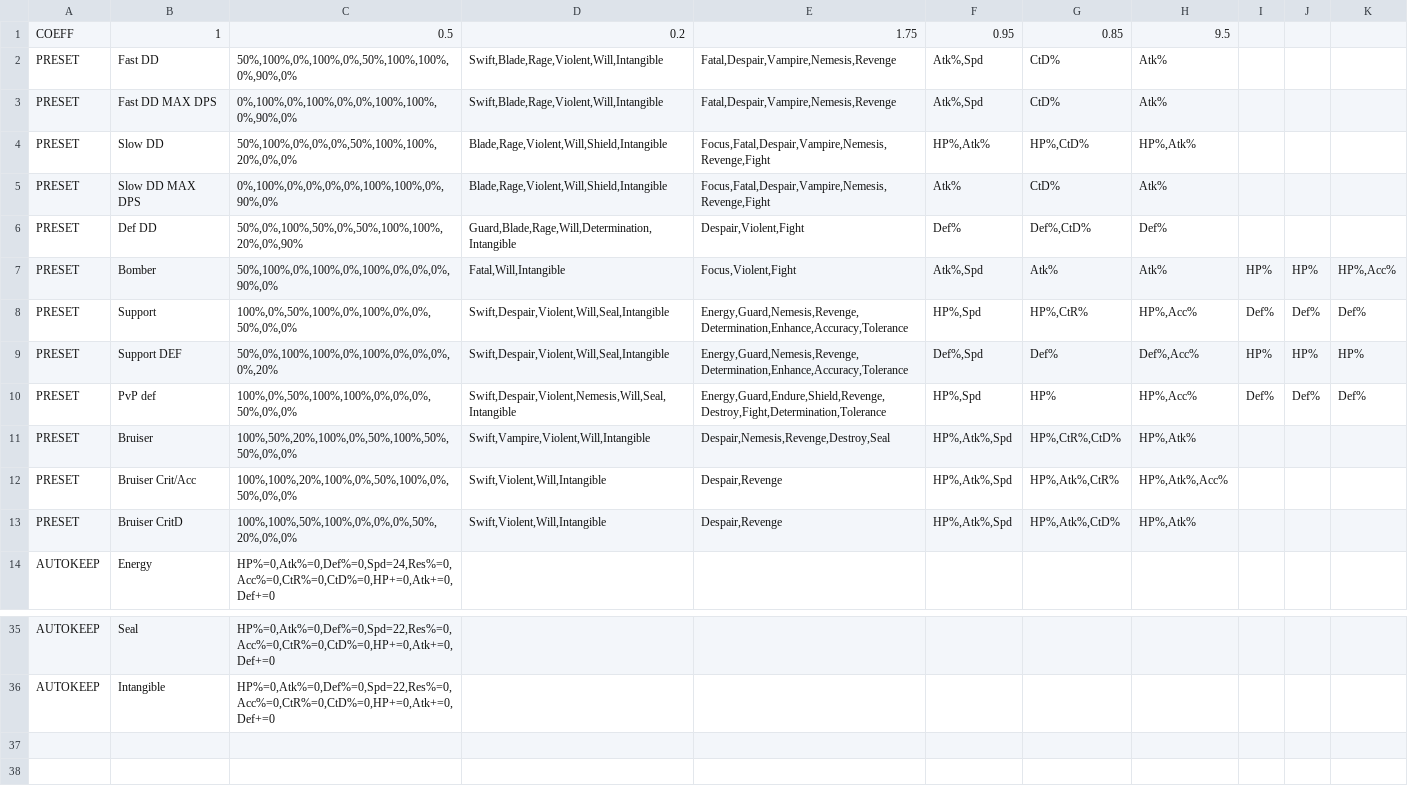
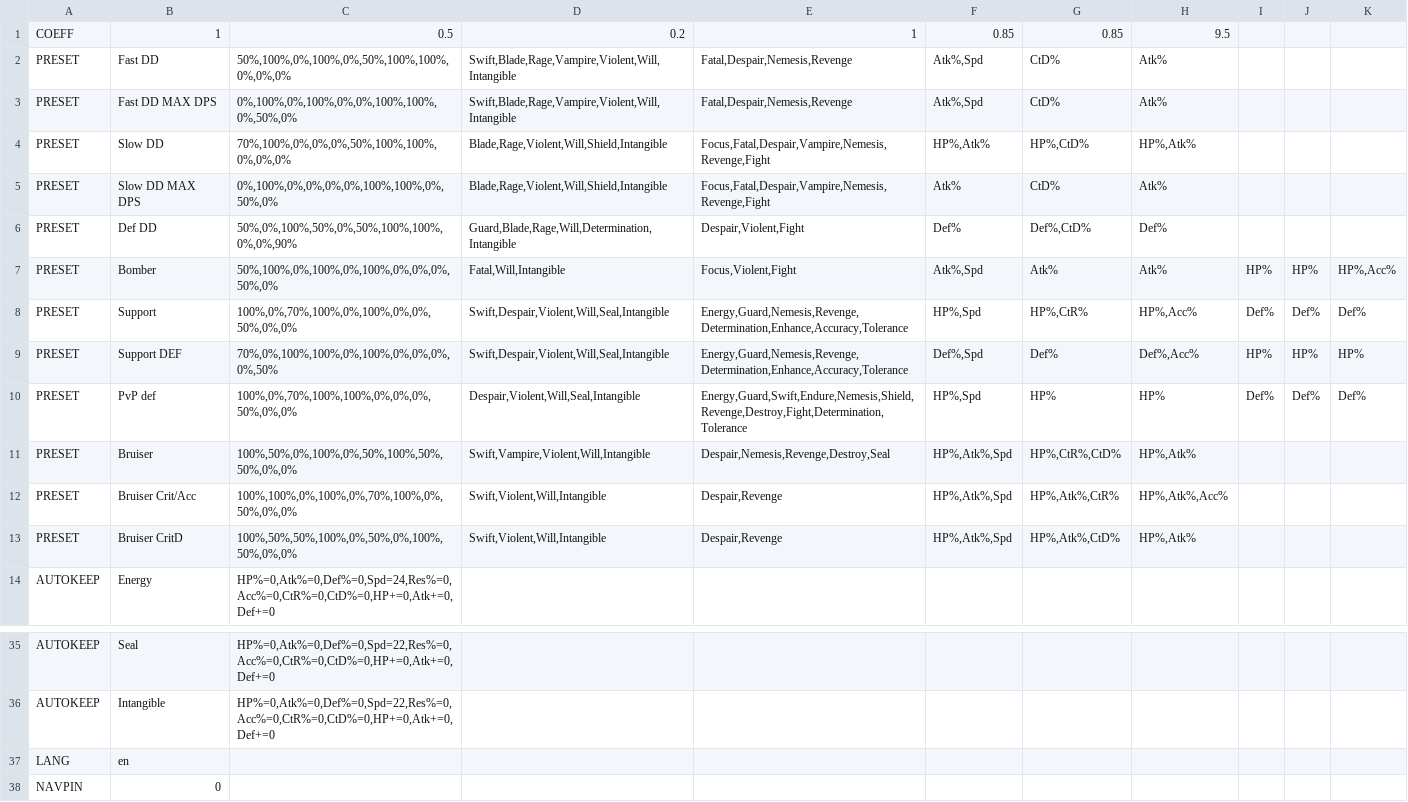
Before and after one commit to GreatLucky740/rune-manager-modern, a TSV file: rune_manager_app/defaults/parametres-runes.tsv, drawn as a sheet; only a part is shown, gaps mark what is left out.

Commit message:
release: publish Rune Manager Modern 1.20
Fix gem simulation units so potential stays at max; clarify score tooltip.

```diff
--- a/rune_manager_app/defaults/parametres-runes.tsv
+++ b/rune_manager_app/defaults/parametres-runes.tsv
@@ -1,14 +1,14 @@
-COEFF	1	0.5	0.2	1.75	0.95	0.85	9.5
-PRESET	Fast DD	50%,100%,0%,100%,0%,50%,100%,100%,0%,90%,0%	Swift,Blade,Rage,Violent,Will,Intangible	Fatal,Despair,Vampire,Nemesis,Revenge	Atk%,Spd	CtD%	Atk%			
-PRESET	Fast DD MAX DPS	0%,100%,0%,100%,0%,0%,100%,100%,0%,90%,0%	Swift,Blade,Rage,Violent,Will,Intangible	Fatal,Despair,Vampire,Nemesis,Revenge	Atk%,Spd	CtD%	Atk%			
-PRESET	Slow DD	50%,100%,0%,0%,0%,50%,100%,100%,20%,0%,0%	Blade,Rage,Violent,Will,Shield,Intangible	Focus,Fatal,Despair,Vampire,Nemesis,Revenge,Fight	HP%,Atk%	HP%,CtD%	HP%,Atk%			
-PRESET	Slow DD MAX DPS	0%,100%,0%,0%,0%,0%,100%,100%,0%,90%,0%	Blade,Rage,Violent,Will,Shield,Intangible	Focus,Fatal,Despair,Vampire,Nemesis,Revenge,Fight	Atk%	CtD%	Atk%			
-PRESET	Def DD	50%,0%,100%,50%,0%,50%,100%,100%,20%,0%,90%	Guard,Blade,Rage,Will,Determination,Intangible	Despair,Violent,Fight	Def%	Def%,CtD%	Def%			
-PRESET	Bomber	50%,100%,0%,100%,0%,100%,0%,0%,0%,90%,0%	Fatal,Will,Intangible	Focus,Violent,Fight	Atk%,Spd	Atk%	Atk%	HP%	HP%	HP%,Acc%
-PRESET	Support	100%,0%,50%,100%,0%,100%,0%,0%,50%,0%,0%	Swift,Despair,Violent,Will,Seal,Intangible	Energy,Guard,Nemesis,Revenge,Determination,Enhance,Accuracy,Tolerance	HP%,Spd	HP%,CtR%	HP%,Acc%	Def%	Def%	Def%
-PRESET	Support DEF	50%,0%,100%,100%,0%,100%,0%,0%,0%,0%,20%	Swift,Despair,Violent,Will,Seal,Intangible	Energy,Guard,Nemesis,Revenge,Determination,Enhance,Accuracy,Tolerance	Def%,Spd	Def%	Def%,Acc%	HP%	HP%	HP%
-PRESET	PvP def	100%,0%,50%,100%,100%,0%,0%,0%,50%,0%,0%	Swift,Despair,Violent,Nemesis,Will,Seal,Intangible	Energy,Guard,Endure,Shield,Revenge,Destroy,Fight,Determination,Tolerance	HP%,Spd	HP%	HP%,Acc%	Def%	Def%	Def%
-PRESET	Bruiser	100%,50%,20%,100%,0%,50%,100%,50%,50%,0%,0%	Swift,Vampire,Violent,Will,Intangible	Despair,Nemesis,Revenge,Destroy,Seal	HP%,Atk%,Spd	HP%,CtR%,CtD%	HP%,Atk%			
-PRESET	Bruiser Crit/Acc	100%,100%,20%,100%,0%,50%,100%,0%,50%,0%,0%	Swift,Violent,Will,Intangible	Despair,Revenge	HP%,Atk%,Spd	HP%,Atk%,CtR%	HP%,Atk%,Acc%			
-PRESET	Bruiser CritD	100%,100%,50%,100%,0%,0%,0%,50%,20%,0%,0%	Swift,Violent,Will,Intangible	Despair,Revenge	HP%,Atk%,Spd	HP%,Atk%,CtD%	HP%,Atk%			
+COEFF	1	0.5	0.2	1	0.85	0.85	9.5
+PRESET	Fast DD	50%,100%,0%,100%,0%,50%,100%,100%,0%,0%,0%	Swift,Blade,Rage,Vampire,Violent,Will,Intangible	Fatal,Despair,Nemesis,Revenge	Atk%,Spd	CtD%	Atk%			
+PRESET	Fast DD MAX DPS	0%,100%,0%,100%,0%,0%,100%,100%,0%,50%,0%	Swift,Blade,Rage,Vampire,Violent,Will,Intangible	Fatal,Despair,Nemesis,Revenge	Atk%,Spd	CtD%	Atk%			
+PRESET	Slow DD	70%,100%,0%,0%,0%,50%,100%,100%,0%,0%,0%	Blade,Rage,Violent,Will,Shield,Intangible	Focus,Fatal,Despair,Vampire,Nemesis,Revenge,Fight	HP%,Atk%	HP%,CtD%	HP%,Atk%			
+PRESET	Slow DD MAX DPS	0%,100%,0%,0%,0%,0%,100%,100%,0%,50%,0%	Blade,Rage,Violent,Will,Shield,Intangible	Focus,Fatal,Despair,Vampire,Nemesis,Revenge,Fight	Atk%	CtD%	Atk%			
+PRESET	Def DD	50%,0%,100%,50%,0%,50%,100%,100%,0%,0%,90%	Guard,Blade,Rage,Will,Determination,Intangible	Despair,Violent,Fight	Def%	Def%,CtD%	Def%			
+PRESET	Bomber	50%,100%,0%,100%,0%,100%,0%,0%,0%,50%,0%	Fatal,Will,Intangible	Focus,Violent,Fight	Atk%,Spd	Atk%	Atk%	HP%	HP%	HP%,Acc%
+PRESET	Support	100%,0%,70%,100%,0%,100%,0%,0%,50%,0%,0%	Swift,Despair,Violent,Will,Seal,Intangible	Energy,Guard,Nemesis,Revenge,Determination,Enhance,Accuracy,Tolerance	HP%,Spd	HP%,CtR%	HP%,Acc%	Def%	Def%	Def%
+PRESET	Support DEF	70%,0%,100%,100%,0%,100%,0%,0%,0%,0%,50%	Swift,Despair,Violent,Will,Seal,Intangible	Energy,Guard,Nemesis,Revenge,Determination,Enhance,Accuracy,Tolerance	Def%,Spd	Def%	Def%,Acc%	HP%	HP%	HP%
+PRESET	PvP def	100%,0%,70%,100%,100%,0%,0%,0%,50%,0%,0%	Despair,Violent,Will,Seal,Intangible	Energy,Guard,Swift,Endure,Nemesis,Shield,Revenge,Destroy,Fight,Determination,Tolerance	HP%,Spd	HP%	HP%	Def%	Def%	Def%
+PRESET	Bruiser	100%,50%,0%,100%,0%,50%,100%,50%,50%,0%,0%	Swift,Vampire,Violent,Will,Intangible	Despair,Nemesis,Revenge,Destroy,Seal	HP%,Atk%,Spd	HP%,CtR%,CtD%	HP%,Atk%			
+PRESET	Bruiser Crit/Acc	100%,100%,0%,100%,0%,70%,100%,0%,50%,0%,0%	Swift,Violent,Will,Intangible	Despair,Revenge	HP%,Atk%,Spd	HP%,Atk%,CtR%	HP%,Atk%,Acc%			
+PRESET	Bruiser CritD	100%,50%,50%,100%,0%,50%,0%,100%,50%,0%,0%	Swift,Violent,Will,Intangible	Despair,Revenge	HP%,Atk%,Spd	HP%,Atk%,CtD%	HP%,Atk%			
 AUTOKEEP	Energy	HP%=0,Atk%=0,Def%=0,Spd=24,Res%=0,Acc%=0,CtR%=0,CtD%=0,HP+=0,Atk+=0,Def+=0
@@ -36 +36,3 @@ AUTOKEEP	Seal	HP%=0,Atk%=0,Def%=0,Spd=22,Res%=0,Acc%=0,CtR%=0,CtD%=0,HP+=0,Atk+=
 AUTOKEEP	Intangible	HP%=0,Atk%=0,Def%=0,Spd=22,Res%=0,Acc%=0,CtR%=0,CtD%=0,HP+=0,Atk+=0,Def+=0
+LANG	en
+NAVPIN	0
```
Also changed, not shown: 7 other files.
